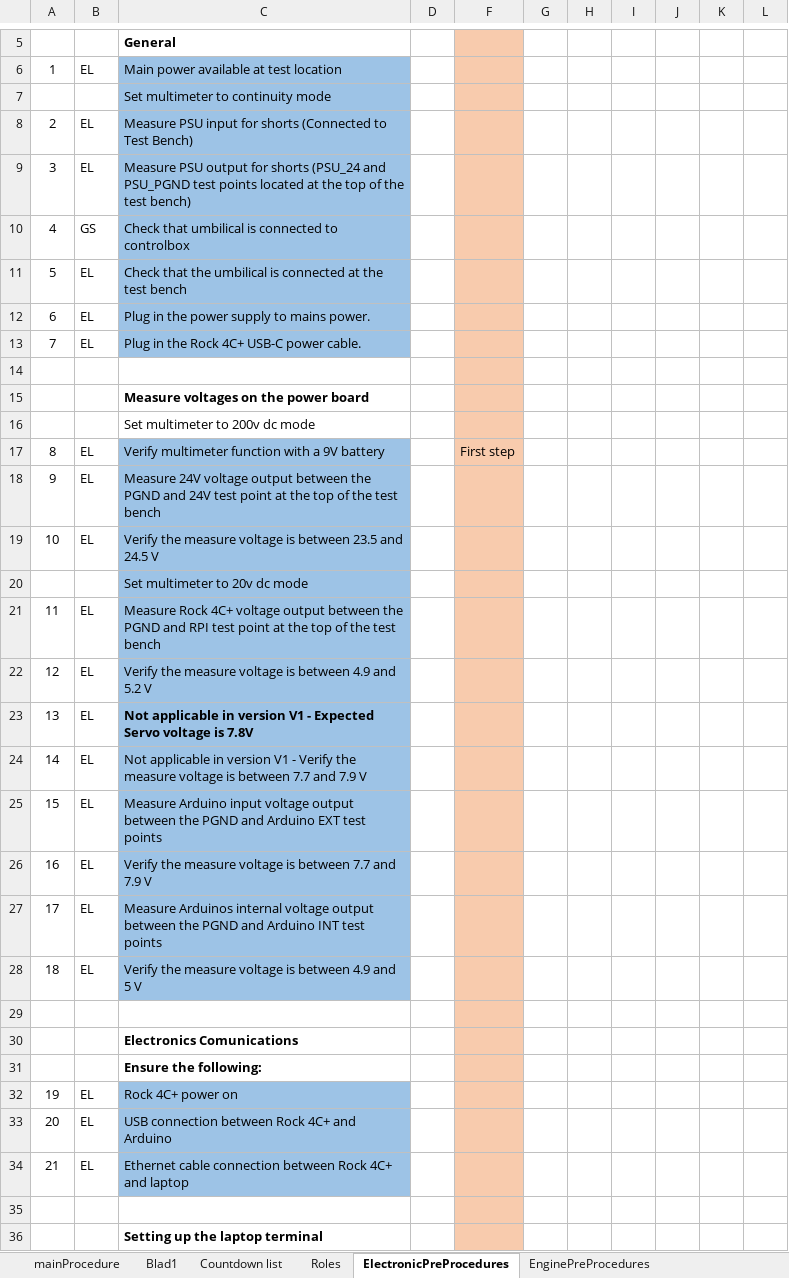
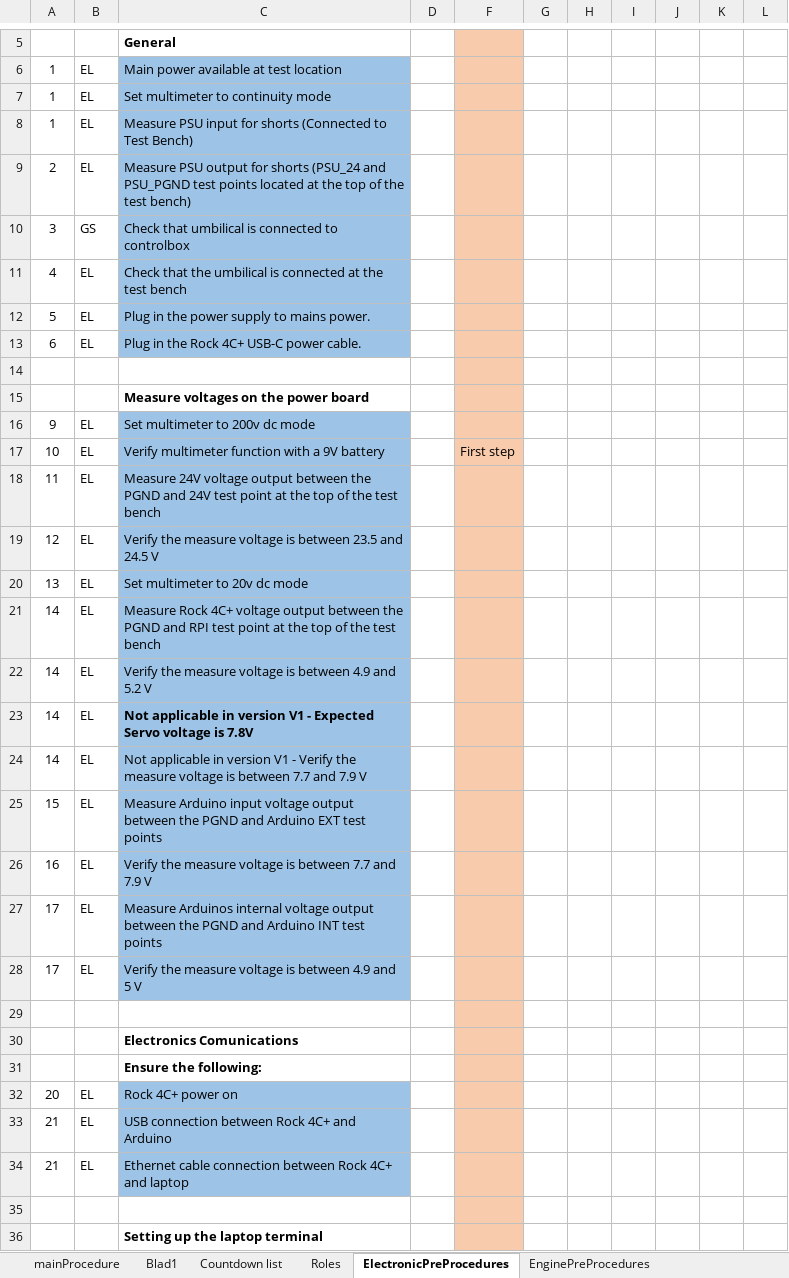
Before and after one commit to finhan-2/RavenProcedure, an Excel workbook: mainProcedure.xlsm, sheet ElectronicPreProcedures, drawn as a sheet; only a part is shown, gaps mark what is left out; values as stored, in another font and other column widths than the file's, no borders; charts and pictures and conditional formats not drawn; removed rows and columns are numbered as before the commit, all else as after; the diff covers the shown part only; the diff names each change by its address in the sheet, - before the commit and + after, or states it on an @@ line.

```diff
--- a/mainProcedure.xlsm (sheet ElectronicPreProcedures)
+++ b/mainProcedure.xlsm (sheet ElectronicPreProcedures)
-row 7:  |  | Set multimeter to continuity mode
+row 7: 1 | EL | Set multimeter to continuity mode
+row 8: 1 | EL | Measure PSU input for shorts (Connected to Test Bench)
-C9: Measure PSU input for shorts (Connected to Test Bench)
+C9: Measure PSU output for shorts (PSU_24 and PSU_PGND test points located at the top of the test bench)
-B10: EL
+B10: GS
-C10: Measure PSU output for shorts (PSU_24 and PSU_PGND test points located at the top of the test bench)
+C10: Check that umbilical is connected to controlbox
-B11: GS
+B11: EL
-C11: Check that umbilical is connected to controlbox
+C11: Check that the umbilical is connected at the test bench
-C12: Check that the umbilical is connected at the test bench
+C12: Plug in the power supply to mains power.
-C13: Plug in the power supply to mains power.
+C13: Plug in the Rock 4C+ USB-C power cable.
-row 13: 7 | EL | Plug in the Rock 4C+ USB-C power cable.
-row 16:  |  | Set multimeter to 200v dc mode
-row 17: 8 | EL | Verify multimeter function with a 9V battery |  | First step
-C16: Measure 24V voltage output between the PGND and 24V test point at the top of the test bench
+C16: Set multimeter to 200v dc mode
-C17: Verify the measure voltage is between 23.5 and 24.5 V
+C17: Verify multimeter function with a 9V battery
-F17: (empty)
+F17: First step
-row 20:  |  | Set multimeter to 20v dc mode
-C18: Measure Rock 4C+ voltage output between the PGND and RPI test point…
+C18: Measure 24V voltage output between the PGND and 24V test point…
-C19: …is between 4.9 and 5.2 V
+C19: …is between 23.5 and 24.5 V
-C20: Not applicable in version V1 - Expected Servo voltage is 7.8V
+C20: Set multimeter to 20v dc mode
-C20 bold: on
+C20 bold: off
+row 21: 14 | EL | Measure Rock 4C+ voltage output between the PGND and RPI test point at the top of the test bench
+row 22: 14 | EL | Verify the measure voltage is between 4.9 and 5.2 V
+row 23: 14 | EL | Not applicable in version V1 - Expected Servo voltage is 7.8V
-A28: 18
+A28: 17
-row 32: 19 | EL | Rock 4C+ power on
-C32: USB connection between Rock 4C+ and Arduino
+C32: Rock 4C+ power on
+row 33: 21 | EL | USB connection between Rock 4C+ and Arduino
```
Also changed, not shown: 8 added rows, 8 removed rows and 79 edited cells elsewhere in this sheet, sheet mainProcedure, sheet Blad1, sheet Roles, sheet EnginePreProcedures, formulas that keep their value, hidden cells, charts or pictures.
